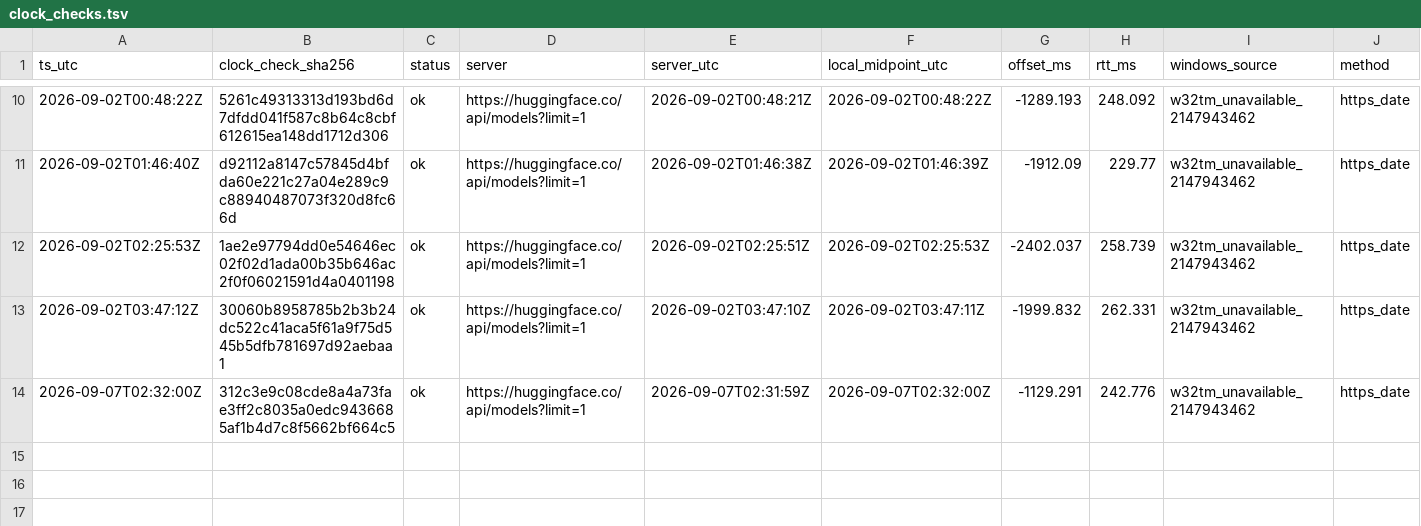
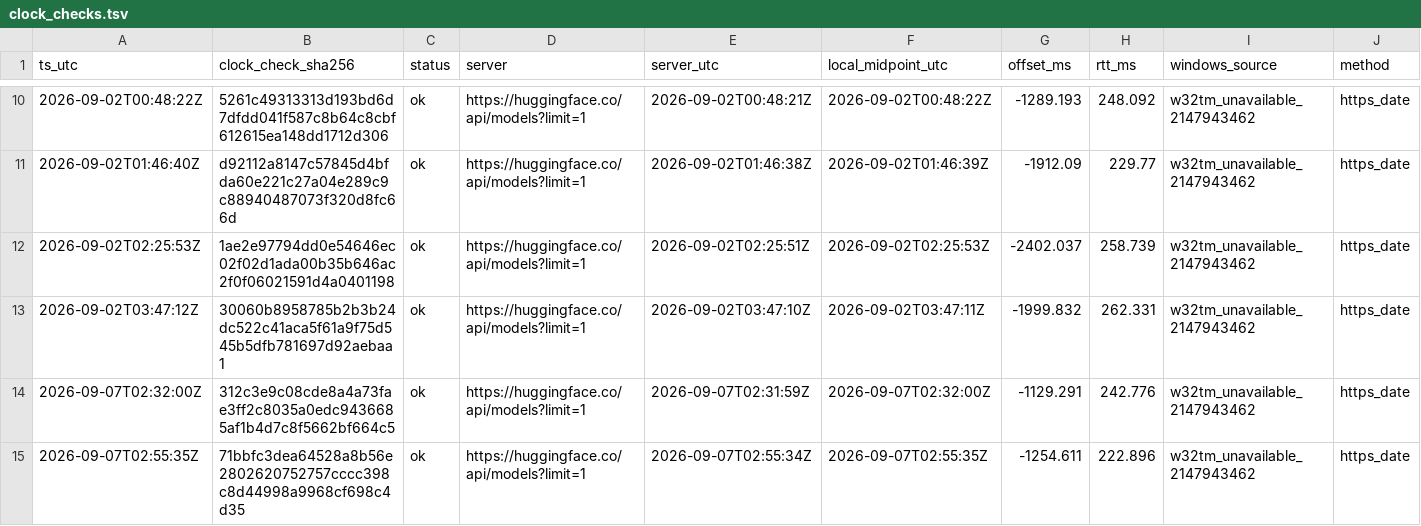
Before and after one commit to jinsan02/kotokenlab, a TSV file: experiments/clock_checks.tsv, drawn as a sheet; only a part is shown, gaps mark what is left out; rows hold the shown columns only; the diff names each change by its address in the sheet, - before the commit and + after, or states it on an @@ line.

```diff
--- a/experiments/clock_checks.tsv
+++ b/experiments/clock_checks.tsv
+row 15: 2026-09-07T02:55:35Z | 71bbfc3dea64528a8b56e2802620752757cccc398c8d44998a9968cf698c4d35 | ok | https://huggingface.co/api/models?limit=1 | 2026-09-07T02:55:34Z | 2026-09-07T02:55:35Z | -1254.611 | 222.896 | w32tm_unavailable_2147943462 | https_date
```
Also changed, not shown: experiments/LEDGER.tsv, 8 other files.
